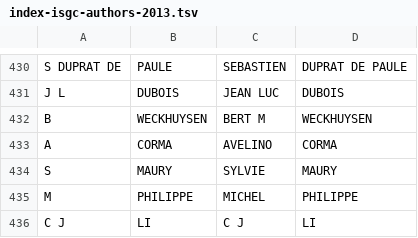
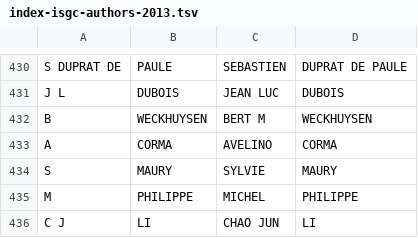
Before and after one commit to Marion-Mai/isgc-congress, a TSV file: index/index-isgc-authors-2013.tsv, drawn as a sheet; only a part is shown, gaps mark what is left out; the diff covers the shown part only.

```diff
--- a/index/index-isgc-authors-2013.tsv
+++ b/index/index-isgc-authors-2013.tsv
@@ -435,2 +435,2 @@ S	MAURY	SYLVIE	MAURY
 M	PHILIPPE	MICHEL	PHILIPPE
-C J	LI	C J	LI
+C J	LI	CHAO JUN	LI
```
Also changed, not shown: 20 edited cells elsewhere in this file, index/authors-index-isgc.tsv.
